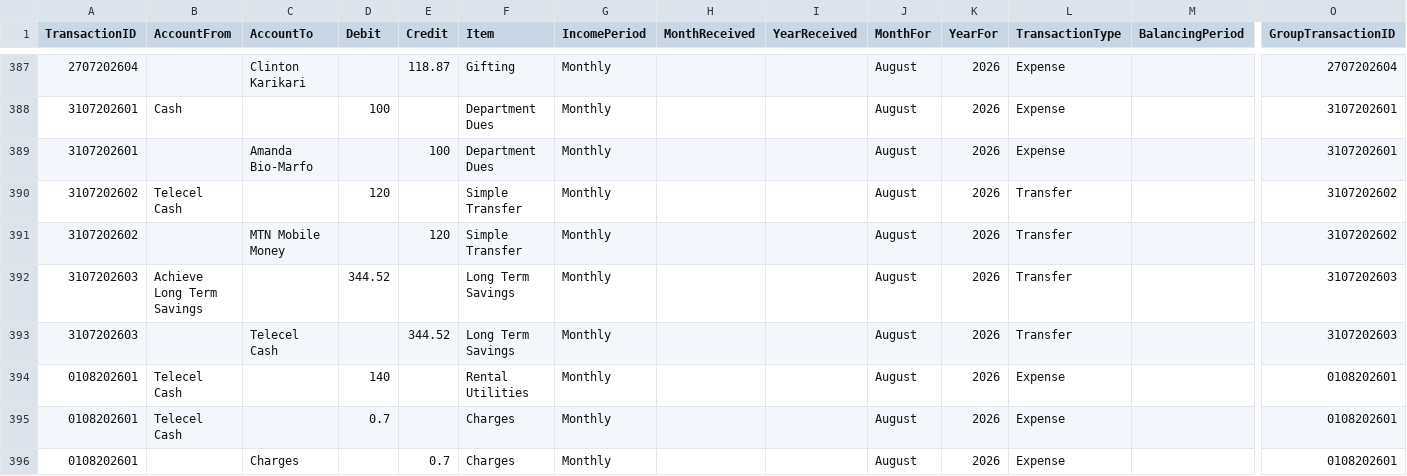
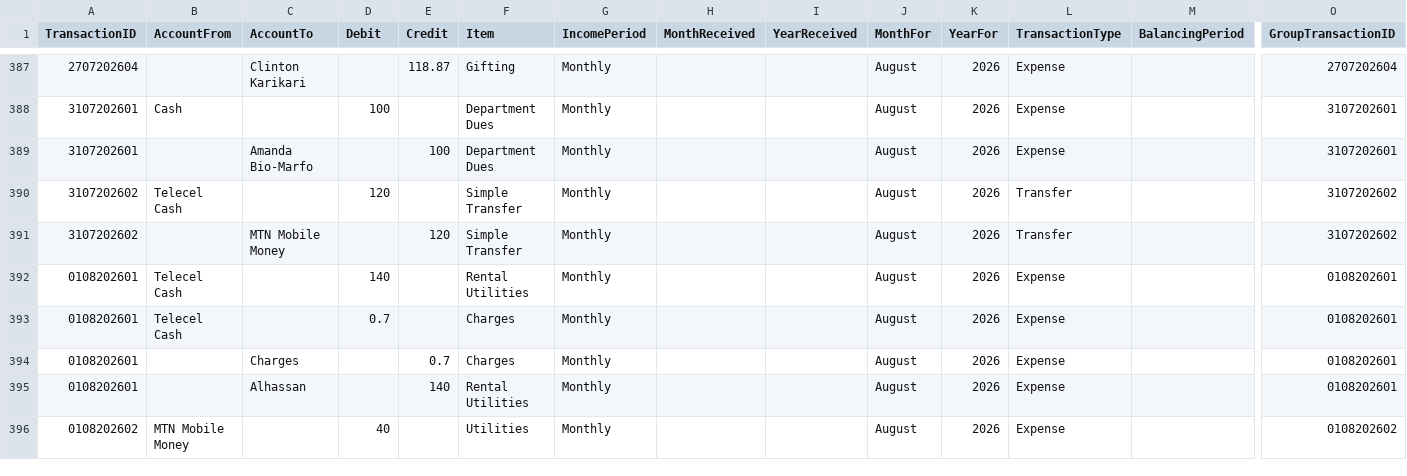
Before and after one commit to lolaaaaa1/lifeOS, a CSV file: data/transactions.csv, drawn as a sheet; only a part is shown, gaps mark what is left out; the shorter side is filled out with more unchanged rows; rows hold the shown columns only; the diff names each change by its address in the sheet, - before the commit and + after, or states it on an @@ line.

Commit message:
Delete txn 3107202603

```diff
--- a/data/transactions.csv
+++ b/data/transactions.csv
-row 392: 3107202603 | Achieve Long Term Savings |  | 344.52 |  | Long Term Savings | Monthly |  |  | August | 2026 | Transfer |  | 3107202603
-row 393: 3107202603 |  | Telecel Cash |  | 344.52 | Long Term Savings | Monthly |  |  | August | 2026 | Transfer |  | 3107202603
```
